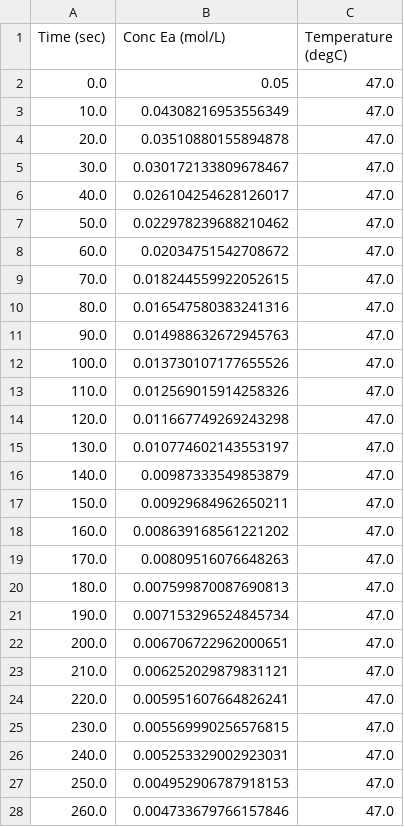
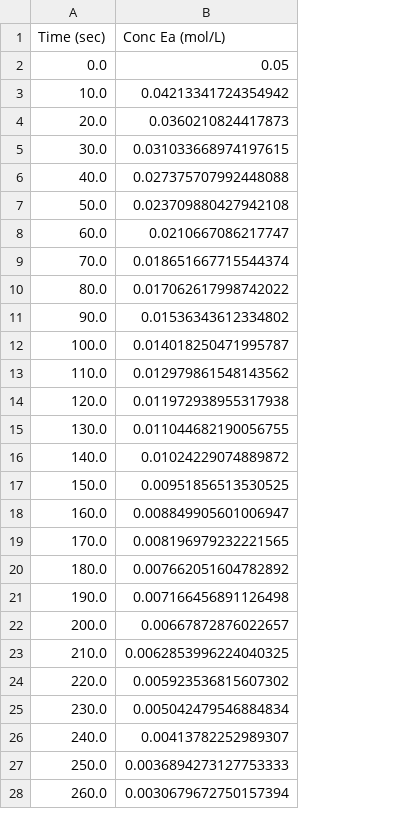
Before and after one commit to Nachreld/EthylAcetate, a CSV file: Data Concentration/47Cdata3.csv, drawn as a sheet; only a part is shown; the diff covers the shown part only; the diff names each change by its address in the sheet, - before the commit and + after, or states it on an @@ line.

```diff
--- a/Data Concentration/47Cdata3.csv
+++ b/Data Concentration/47Cdata3.csv
-column C (Temperature (degC)), rows 2-28: all 47.0
-B3 (Conc Ea (mol/L)): 0.04308216953556349
+B3 (Conc Ea (mol/L)): 0.04213341724354942
-B4 (Conc Ea (mol/L)): 0.03510880155894878
+B4 (Conc Ea (mol/L)): 0.0360210824417873
-B5 (Conc Ea (mol/L)): 0.030172133809678467
+B5 (Conc Ea (mol/L)): 0.031033668974197615
-B6 (Conc Ea (mol/L)): 0.026104254628126017
+B6 (Conc Ea (mol/L)): 0.027375707992448088
-B7 (Conc Ea (mol/L)): 0.022978239688210462
+B7 (Conc Ea (mol/L)): 0.023709880427942108
-B8 (Conc Ea (mol/L)): 0.02034751542708672
+B8 (Conc Ea (mol/L)): 0.0210667086217747
-B9 (Conc Ea (mol/L)): 0.018244559922052615
+B9 (Conc Ea (mol/L)): 0.018651667715544374
-B10 (Conc Ea (mol/L)): 0.016547580383241316
+B10 (Conc Ea (mol/L)): 0.017062617998742022
-B11 (Conc Ea (mol/L)): 0.014988632672945763
+B11 (Conc Ea (mol/L)): 0.01536343612334802
-B12 (Conc Ea (mol/L)): 0.013730107177655526
+B12 (Conc Ea (mol/L)): 0.014018250471995787
-B13 (Conc Ea (mol/L)): 0.012569015914258326
+B13 (Conc Ea (mol/L)): 0.012979861548143562
-B14 (Conc Ea (mol/L)): 0.011667749269243298
+B14 (Conc Ea (mol/L)): 0.011972938955317938
-B15 (Conc Ea (mol/L)): 0.010774602143553197
+B15 (Conc Ea (mol/L)): 0.011044682190056755
-B16 (Conc Ea (mol/L)): 0.00987333549853879
+B16 (Conc Ea (mol/L)): 0.01024229074889872
-B17 (Conc Ea (mol/L)): 0.00929684962650211
+B17 (Conc Ea (mol/L)): 0.00951856513530525
-B18 (Conc Ea (mol/L)): 0.008639168561221202
+B18 (Conc Ea (mol/L)): 0.008849905601006947
-B19 (Conc Ea (mol/L)): 0.00809516076648263
+B19 (Conc Ea (mol/L)): 0.008196979232221565
-B20 (Conc Ea (mol/L)): 0.007599870087690813
+B20 (Conc Ea (mol/L)): 0.007662051604782892
-B21 (Conc Ea (mol/L)): 0.007153296524845734
+B21 (Conc Ea (mol/L)): 0.007166456891126498
-B22 (Conc Ea (mol/L)): 0.006706722962000651
+B22 (Conc Ea (mol/L)): 0.00667872876022657
-B23 (Conc Ea (mol/L)): 0.006252029879831121
+B23 (Conc Ea (mol/L)): 0.0062853996224040325
-B24 (Conc Ea (mol/L)): 0.005951607664826241
+B24 (Conc Ea (mol/L)): 0.005923536815607302
-B25 (Conc Ea (mol/L)): 0.005569990256576815
+B25 (Conc Ea (mol/L)): 0.005042479546884834
-B26 (Conc Ea (mol/L)): 0.005253329002923031
+B26 (Conc Ea (mol/L)): 0.00413782252989307
-B27 (Conc Ea (mol/L)): 0.004952906787918153
+B27 (Conc Ea (mol/L)): 0.0036894273127753333
-B28 (Conc Ea (mol/L)): 0.004733679766157846
+B28 (Conc Ea (mol/L)): 0.0030679672750157394
```
Also changed, not shown: 4 edited cells elsewhere in this file, Data Concentration/47CSteady.csv, Data Concentration/47Cdata1.csv, 12 other files.
